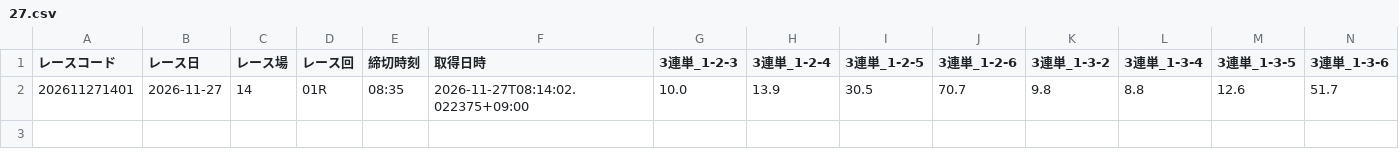
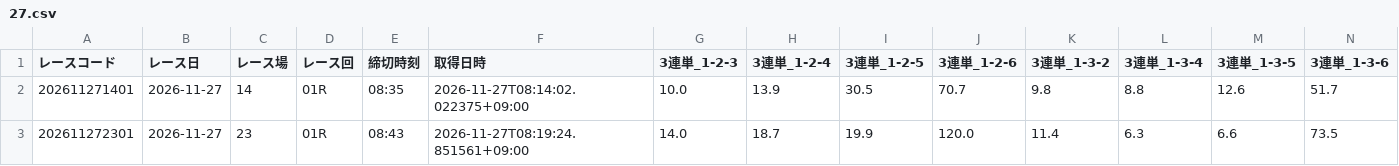
Before and after one commit to ak310com82-tech/meal-analyzer, a CSV file: data/previews/od3/2026/11/27.csv, drawn as a sheet; only a part is shown; rows hold the shown columns only; the diff names each change by its address in the sheet, - before the commit and + after, or states it on an @@ line.

Commit message:
odds: 2026-11-27 08:19 JST [skip ci]

```diff
--- a/data/previews/od3/2026/11/27.csv
+++ b/data/previews/od3/2026/11/27.csv
+row 3: 202611272301 | 2026-11-27 | 23 | 01R | 08:43 | 2026-11-27T08:19:24.851561+09:00 | 14.0 | 18.7 | 19.9 | 120.0 | 11.4 | 6.3 | 6.6 | 73.5
```
